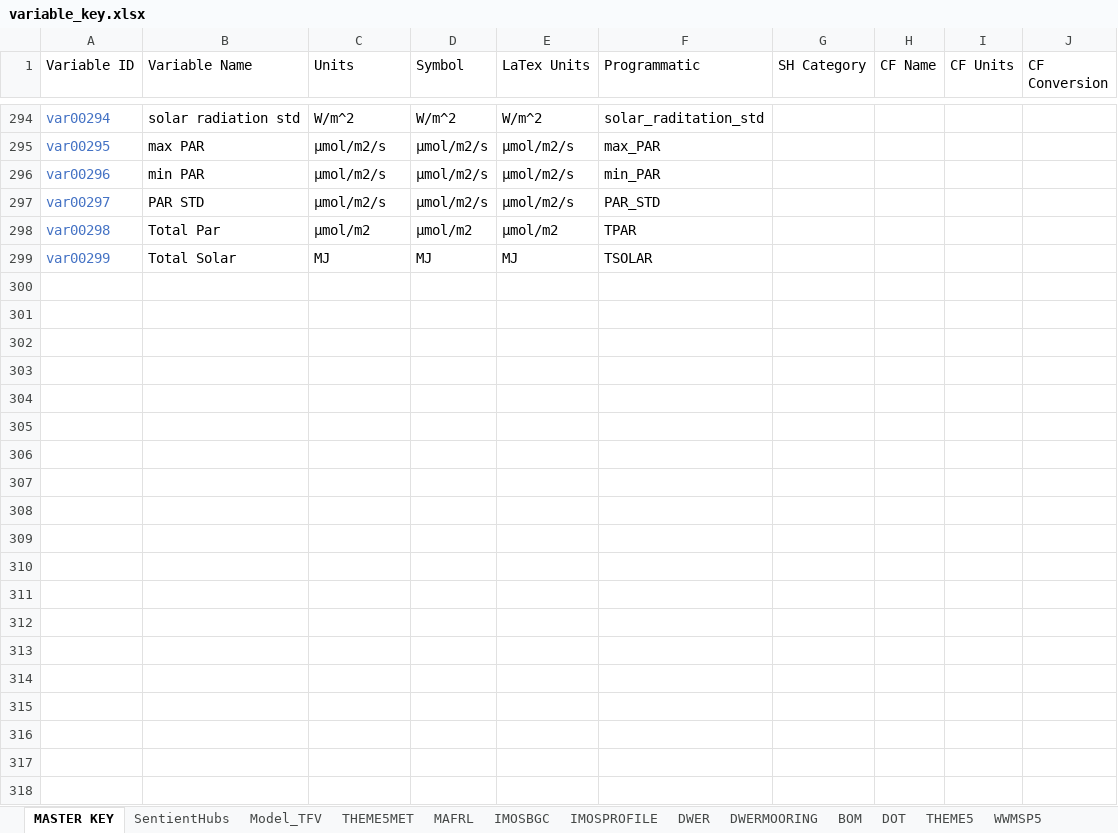
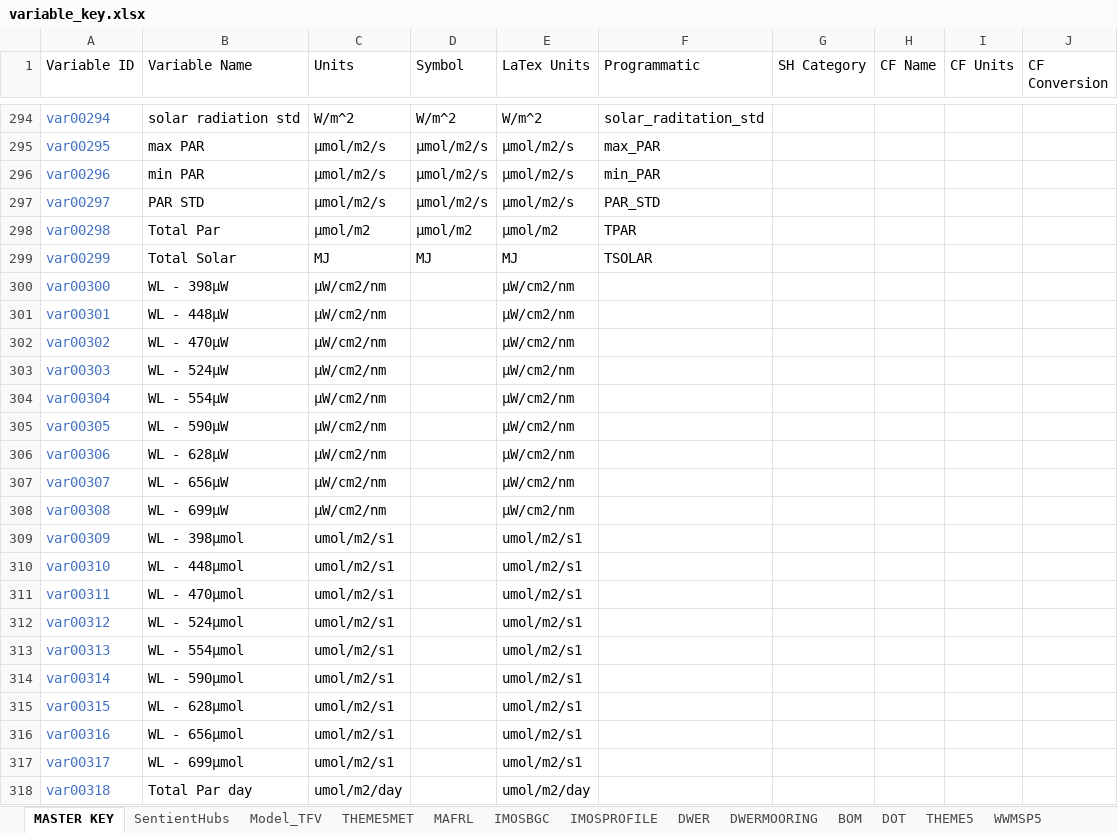
Before and after one commit to SEAF-CS/csiem-data, an Excel workbook: data-governance/variable_key.xlsx, sheet MASTER KEY, drawn as a sheet; only a part is shown, gaps mark what is left out; values as stored, in another font and other column widths than the file's, no borders; the diff names each change by its address in the sheet, - before the commit and + after, or states it on an @@ line.

```diff
--- a/data-governance/variable_key.xlsx (sheet MASTER KEY)
+++ b/data-governance/variable_key.xlsx (sheet MASTER KEY)
+row 300: var00300 | WL - 398µW | µW/cm2/nm |  | µW/cm2/nm
+row 301: var00301 | WL - 448µW | µW/cm2/nm |  | µW/cm2/nm
+row 302: var00302 | WL - 470µW | µW/cm2/nm |  | µW/cm2/nm
+row 303: var00303 | WL - 524µW | µW/cm2/nm |  | µW/cm2/nm
+row 304: var00304 | WL - 554µW | µW/cm2/nm |  | µW/cm2/nm
+row 305: var00305 | WL - 590µW | µW/cm2/nm |  | µW/cm2/nm
+row 306: var00306 | WL - 628µW | µW/cm2/nm |  | µW/cm2/nm
+row 307: var00307 | WL - 656µW | µW/cm2/nm |  | µW/cm2/nm
+row 308: var00308 | WL - 699µW | µW/cm2/nm |  | µW/cm2/nm
+row 309: var00309 | WL - 398µmol | umol/m2/s1 |  | umol/m2/s1
+row 310: var00310 | WL - 448µmol | umol/m2/s1 |  | umol/m2/s1
+row 311: var00311 | WL - 470µmol | umol/m2/s1 |  | umol/m2/s1
+row 312: var00312 | WL - 524µmol | umol/m2/s1 |  | umol/m2/s1
+row 313: var00313 | WL - 554µmol | umol/m2/s1 |  | umol/m2/s1
+row 314: var00314 | WL - 590µmol | umol/m2/s1 |  | umol/m2/s1
+row 315: var00315 | WL - 628µmol | umol/m2/s1 |  | umol/m2/s1
+row 316: var00316 | WL - 656µmol | umol/m2/s1 |  | umol/m2/s1
+row 317: var00317 | WL - 699µmol | umol/m2/s1 |  | umol/m2/s1
+row 318: var00318 | Total Par day | umol/m2/day |  | umol/m2/day
```
Also changed, not shown: other sheet tabs, formulas that keep their value, 15 other files.
